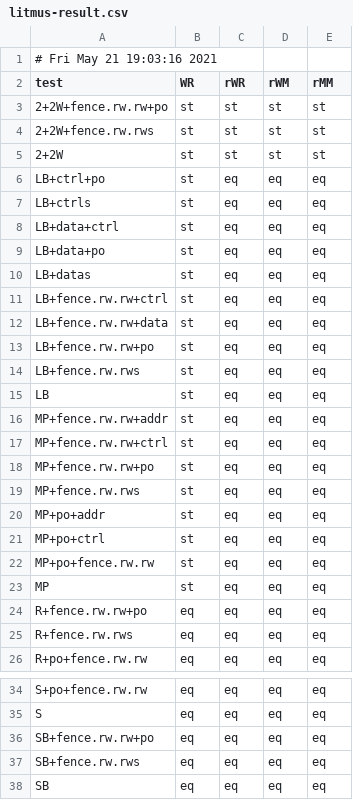
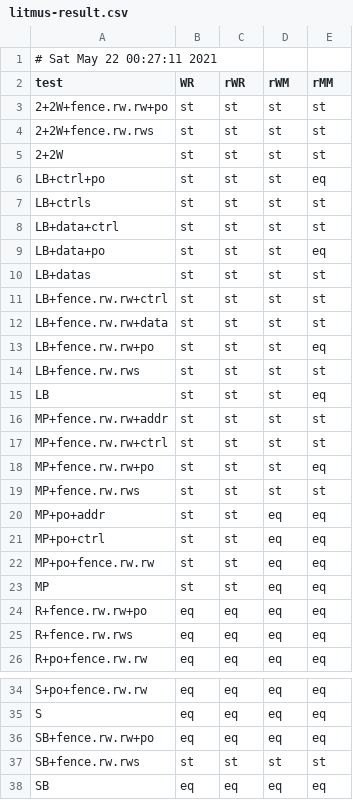
Before and after one commit to YikeZhou/pipemimic, a CSV file: profiling/litmus-result.csv, drawn as a sheet; only a part is shown, gaps mark what is left out.

Commit message:
Update litmus result

```diff
--- a/profiling/litmus-result.csv
+++ b/profiling/litmus-result.csv
@@ -1,2 +1,2 @@
-# Fri May 21 19:03:16 2021
+# Sat May 22 00:27:11 2021
 test,WR,rWR,rWM,rMM
@@ -5,20 +5,20 @@ test,WR,rWR,rWM,rMM
 2+2W,st,st,st,st
-LB+ctrl+po,st,eq,eq,eq
-LB+ctrls,st,eq,eq,eq
-LB+data+ctrl,st,eq,eq,eq
-LB+data+po,st,eq,eq,eq
-LB+datas,st,eq,eq,eq
-LB+fence.rw.rw+ctrl,st,eq,eq,eq
-LB+fence.rw.rw+data,st,eq,eq,eq
-LB+fence.rw.rw+po,st,eq,eq,eq
-LB+fence.rw.rws,st,eq,eq,eq
-LB,st,eq,eq,eq
-MP+fence.rw.rw+addr,st,eq,eq,eq
-MP+fence.rw.rw+ctrl,st,eq,eq,eq
-MP+fence.rw.rw+po,st,eq,eq,eq
-MP+fence.rw.rws,st,eq,eq,eq
-MP+po+addr,st,eq,eq,eq
-MP+po+ctrl,st,eq,eq,eq
-MP+po+fence.rw.rw,st,eq,eq,eq
-MP,st,eq,eq,eq
+LB+ctrl+po,st,st,st,eq
+LB+ctrls,st,st,st,st
+LB+data+ctrl,st,st,st,st
+LB+data+po,st,st,st,eq
+LB+datas,st,st,st,st
+LB+fence.rw.rw+ctrl,st,st,st,st
+LB+fence.rw.rw+data,st,st,st,st
+LB+fence.rw.rw+po,st,st,st,eq
+LB+fence.rw.rws,st,st,st,st
+LB,st,st,st,eq
+MP+fence.rw.rw+addr,st,st,st,st
+MP+fence.rw.rw+ctrl,st,st,st,st
+MP+fence.rw.rw+po,st,st,st,eq
+MP+fence.rw.rws,st,st,st,st
+MP+po+addr,st,st,eq,eq
+MP+po+ctrl,st,st,eq,eq
+MP+po+fence.rw.rw,st,st,eq,eq
+MP,st,st,eq,eq
 R+fence.rw.rw+po,eq,eq,eq,eq
@@ -36,3 +36,3 @@ S,eq,eq,eq,eq
 SB+fence.rw.rw+po,eq,eq,eq,eq
-SB+fence.rw.rws,eq,eq,eq,eq
+SB+fence.rw.rws,st,st,st,st
 SB,eq,eq,eq,eq
```
Also changed, not shown: 3 other files.
